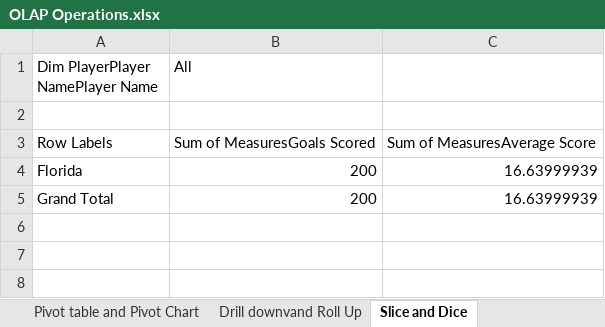
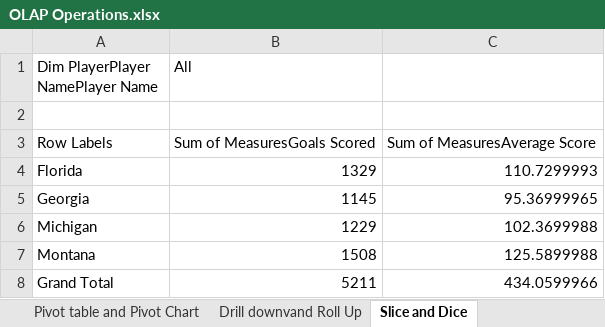
Before and after one commit to shanalids/NFL_PlayerDraft_SSAS-SSRS, an Excel workbook: Excel/OLAP Operations.xlsx, sheet Slice and Dice, drawn as a sheet; values as stored, in another font and other column widths than the file's, no borders; charts and pictures not drawn; addresses are those after the commit; the diff names each change by its address in the sheet, - before the commit and + after, or states it on an @@ line.

```diff
--- a/Excel/OLAP Operations.xlsx (sheet Slice and Dice)
+++ b/Excel/OLAP Operations.xlsx (sheet Slice and Dice)
-B4 (All): 200
+B4 (All): 1329
-C4: 16.63999939
+C4: 110.7299993
+row 5: Georgia | 1145 | 95.36999965
+row 6: Michigan | 1229 | 102.3699988
+row 7: Montana | 1508 | 125.5899988
-B8 (All): 200
+B8 (All): 5211
-C8: 16.63999939
+C8: 434.0599966
```
Also changed, not shown: charts or pictures, 26 other files.
